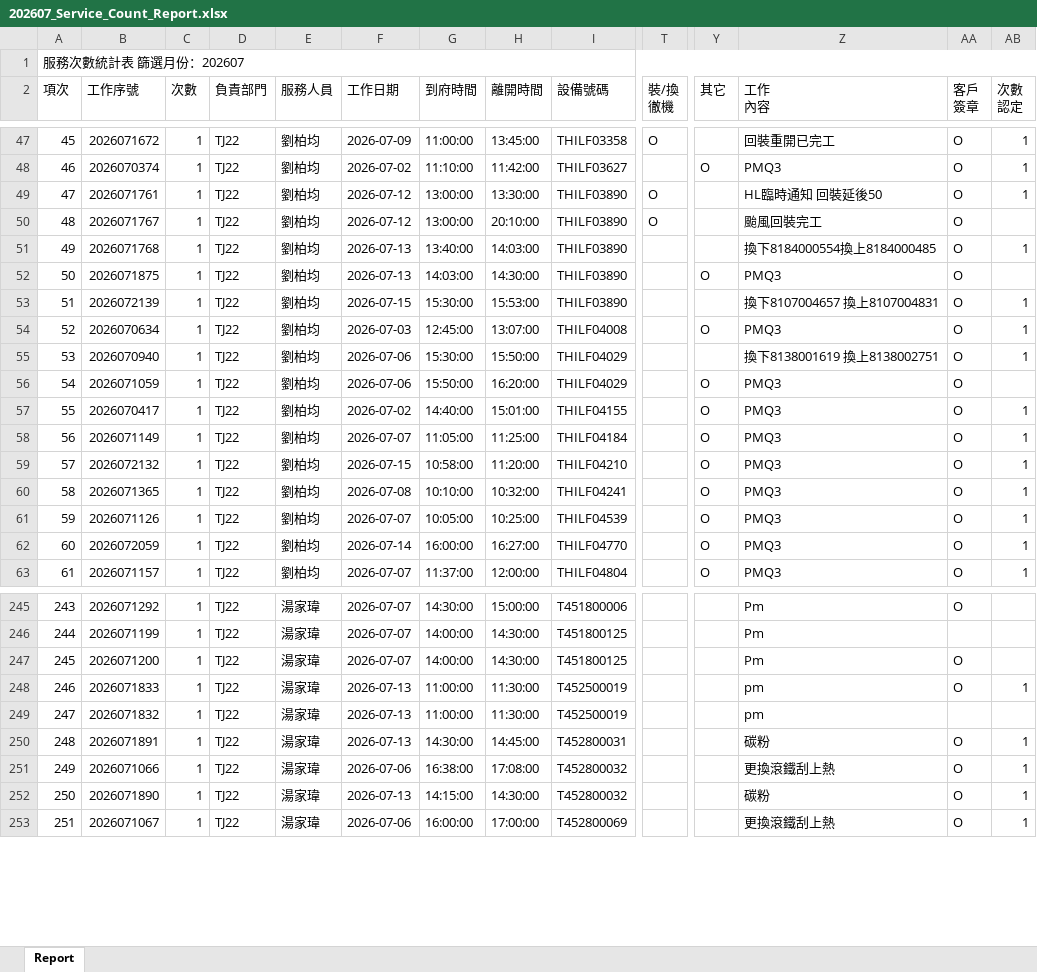
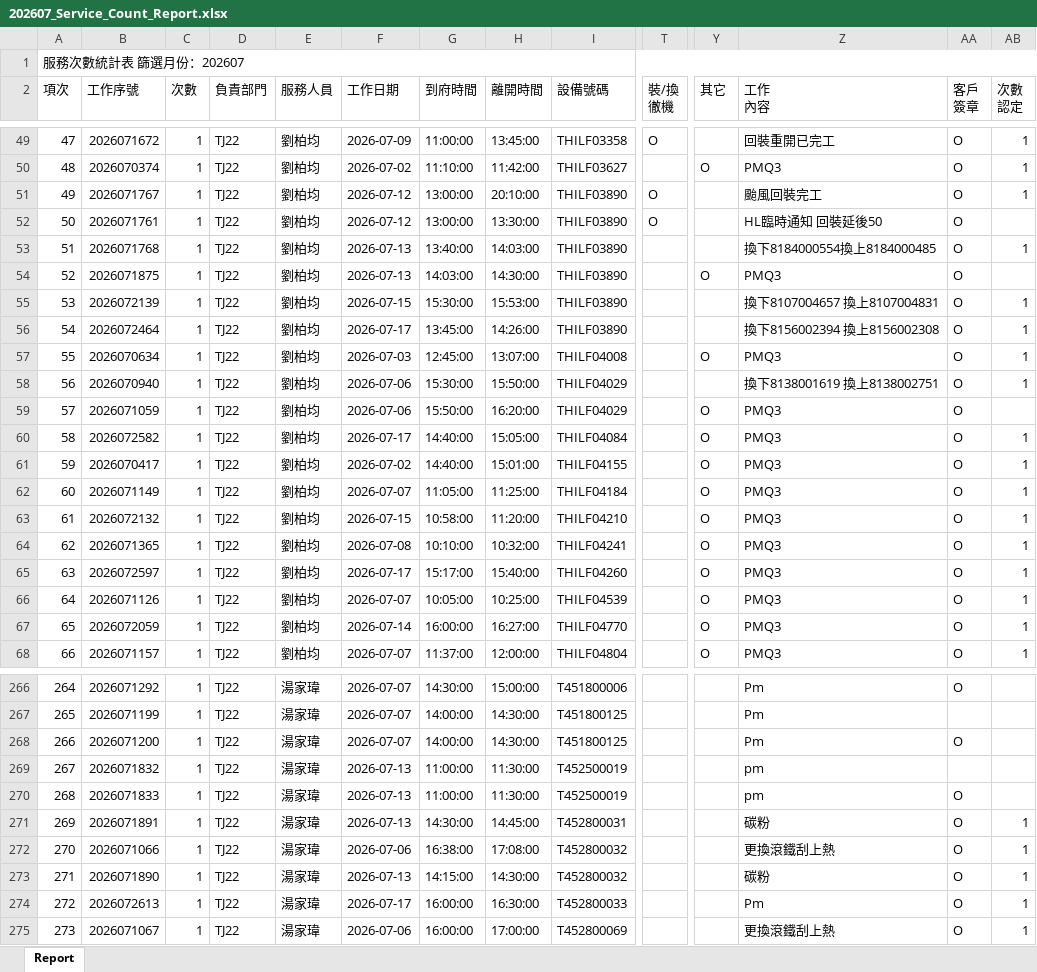
Before and after one commit to Yang-0419-di/FW_2, an Excel workbook: IM/202607_Service_Count_Report.xlsx, sheet Report, drawn as a sheet; only a part is shown, gaps mark what is left out; values as stored, in another font and other column widths than the file's, no cell formats; removed rows and columns are numbered as before the commit, all else as after; rows hold the shown columns only; the diff covers the shown part only; the diff names each change by its address in the sheet, - before the commit and + after, or states it on an @@ line.

```diff
--- a/IM/202607_Service_Count_Report.xlsx (sheet Report)
+++ b/IM/202607_Service_Count_Report.xlsx (sheet Report)
@@ column A (項次) renumbered between rows 5 and 303 @@
-row 49: 47 | 2026071761 | 1 | TJ22 | 劉柏均 | 2026-07-12 | 13:00:00 | 13:30:00 | THILF03890 | O |  | HL臨時通知 回裝延後50 | O | 1
-AB51 (次數 認定): (empty)
+AB51 (次數 認定): 1
+row 52: 50 | 2026071761 | 1 | TJ22 | 劉柏均 | 2026-07-12 | 13:00:00 | 13:30:00 | THILF03890 | O |  | HL臨時通知 回裝延後50 | O
+row 56: 54 | 2026072464 | 1 | TJ22 | 劉柏均 | 2026-07-17 | 13:45:00 | 14:26:00 | THILF03890 |  |  | 換下8156002394 換上8156002308 | O | 1
+row 60: 58 | 2026072582 | 1 | TJ22 | 劉柏均 | 2026-07-17 | 14:40:00 | 15:05:00 | THILF04084 |  | O | PMQ3 | O | 1
+row 65: 63 | 2026072597 | 1 | TJ22 | 劉柏均 | 2026-07-17 | 15:17:00 | 15:40:00 | THILF04260 |  | O | PMQ3 | O | 1
-row 248: 246 | 2026071833 | 1 | TJ22 | 湯家瑋 | 2026-07-13 | 11:00:00 | 11:30:00 | T452500019 |  |  | pm | O | 1
+row 270: 268 | 2026071833 | 1 | TJ22 | 湯家瑋 | 2026-07-13 | 11:00:00 | 11:30:00 | T452500019 |  |  | pm | O
+row 274: 272 | 2026072613 | 1 | TJ22 | 湯家瑋 | 2026-07-17 | 16:00:00 | 16:30:00 | T452800033 |  |  | Pm | O | 1
```
Also changed, not shown: 22 added rows, 4 removed rows, 2 moved rows and 17 edited cells elsewhere in this sheet, cell formats, IM/202607_HL_Maintain_Report.xlsx, MFP/MFP.xlsx, 5 other files.
